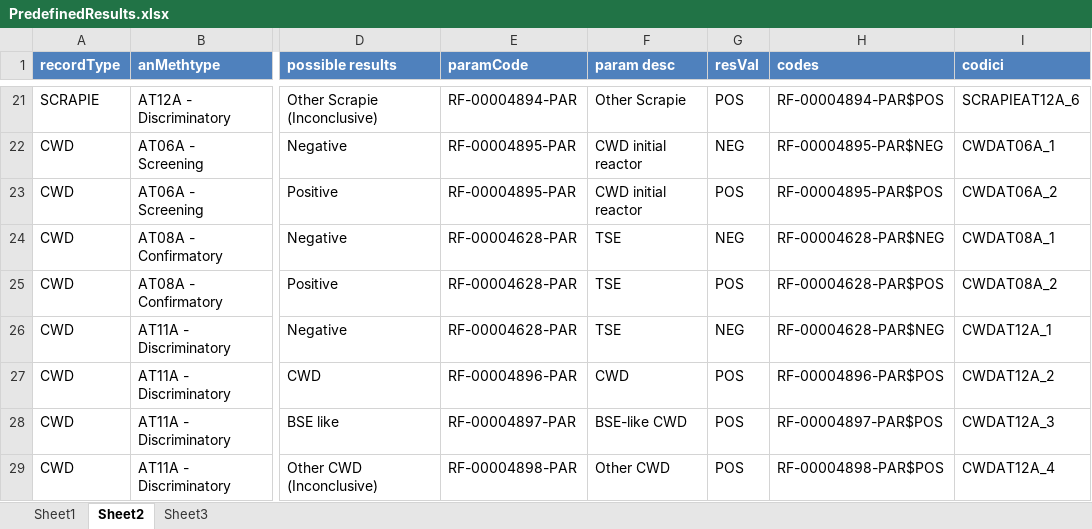
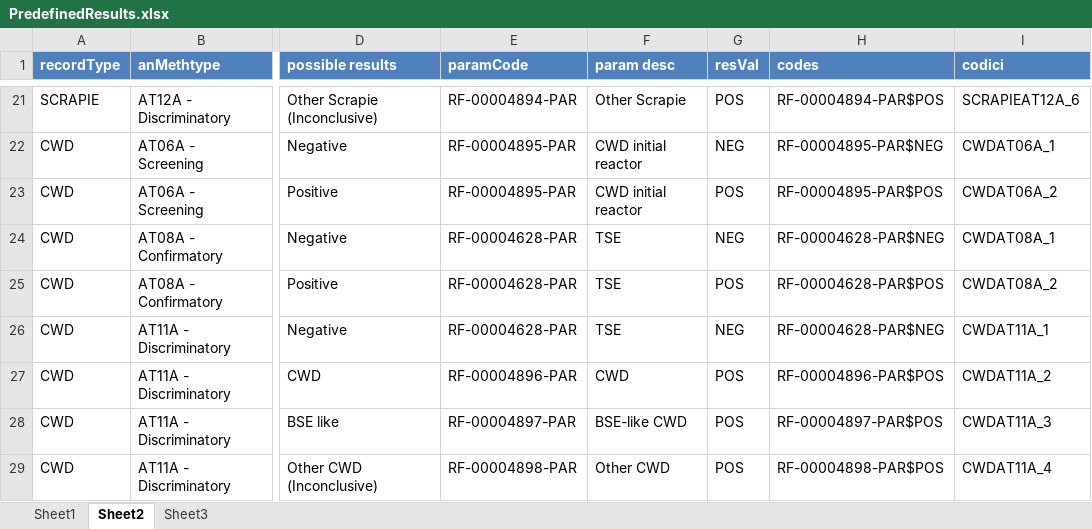
Before and after one commit to openefsa/tse-reporting-tool, an Excel workbook: config/PredefinedResults.xlsx, sheet Sheet2, drawn as a sheet; only a part is shown, gaps mark what is left out; values as stored, in another font and other column widths than the file's, no borders; table styles not drawn; the diff names each change by its address in the sheet, - before the commit and + after, or states it on an @@ line.

```diff
--- a/config/PredefinedResults.xlsx (sheet Sheet2)
+++ b/config/PredefinedResults.xlsx (sheet Sheet2)
-I26 (codici): CWDAT12A_1
+I26 (codici): CWDAT11A_1
-I27 (codici): CWDAT12A_2
+I27 (codici): CWDAT11A_2
-I28 (codici): CWDAT12A_3
+I28 (codici): CWDAT11A_3
-I29 (codici): CWDAT12A_4
+I29 (codici): CWDAT11A_4
```
Also changed, not shown: sheet Sheet1, hidden cells, compat/tablesSchema.2.0.0.xlsx, config/tablesSchema.xlsx, 29 other files.
